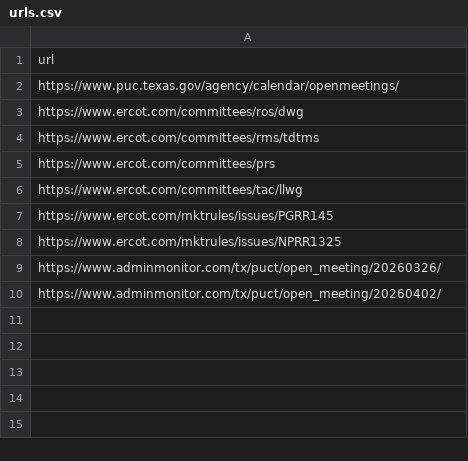
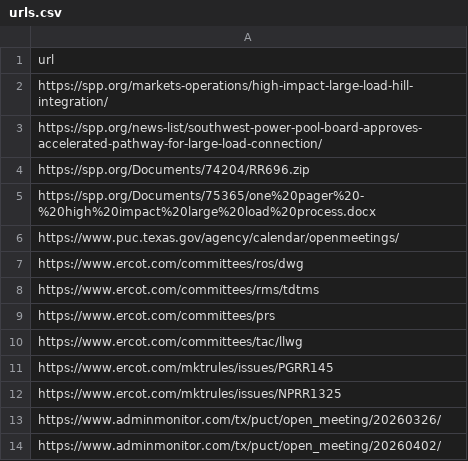
Before and after one commit to Yaw099/Web-Scraper, a CSV file: urls.csv, drawn as a sheet; the diff names each change by its address in the sheet, - before the commit and + after, or states it on an @@ line.

```diff
--- a/urls.csv
+++ b/urls.csv
+row 2: https://spp.org/markets-operations/high-impact-large-load-hill-integration/
+row 3: https://spp.org/news-list/southwest-power-pool-board-approves-accelerated-pathway-for-large-load-connection/
+row 4: https://spp.org/Documents/74204/RR696.zip
+row 5: https://spp.org/Documents/75365/one%20pager%20-%20high%20impact%20large%20load%20process.docx
```
Also changed, not shown: 3 other files.
